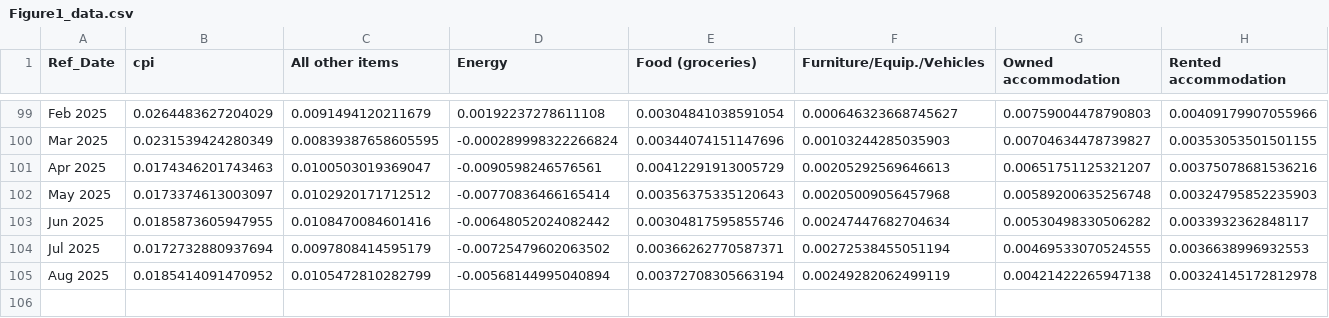
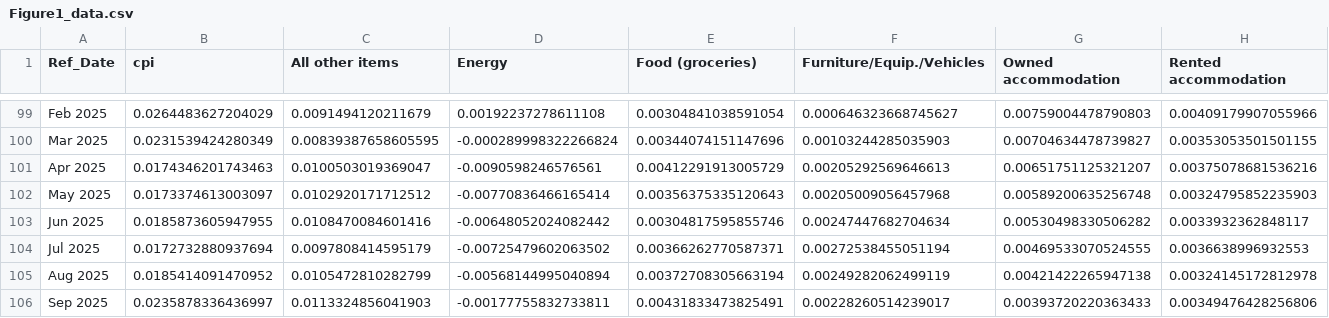
Before and after one commit to trevortombe/inflation, a CSV file: ChenTombeReplication/Figures/Figure1_data.csv, drawn as a sheet; only a part is shown, gaps mark what is left out; the diff names each change by its address in the sheet, - before the commit and + after, or states it on an @@ line.

```diff
--- a/ChenTombeReplication/Figures/Figure1_data.csv
+++ b/ChenTombeReplication/Figures/Figure1_data.csv
+row 106: Sep 2025 | 0.0235878336436997 | 0.0113324856041903 | -0.00177755832733811 | 0.00431833473825491 | 0.00228260514239017 | 0.00393720220363433 | 0.00349476428256806
```
Also changed, not shown: 3 other files.
